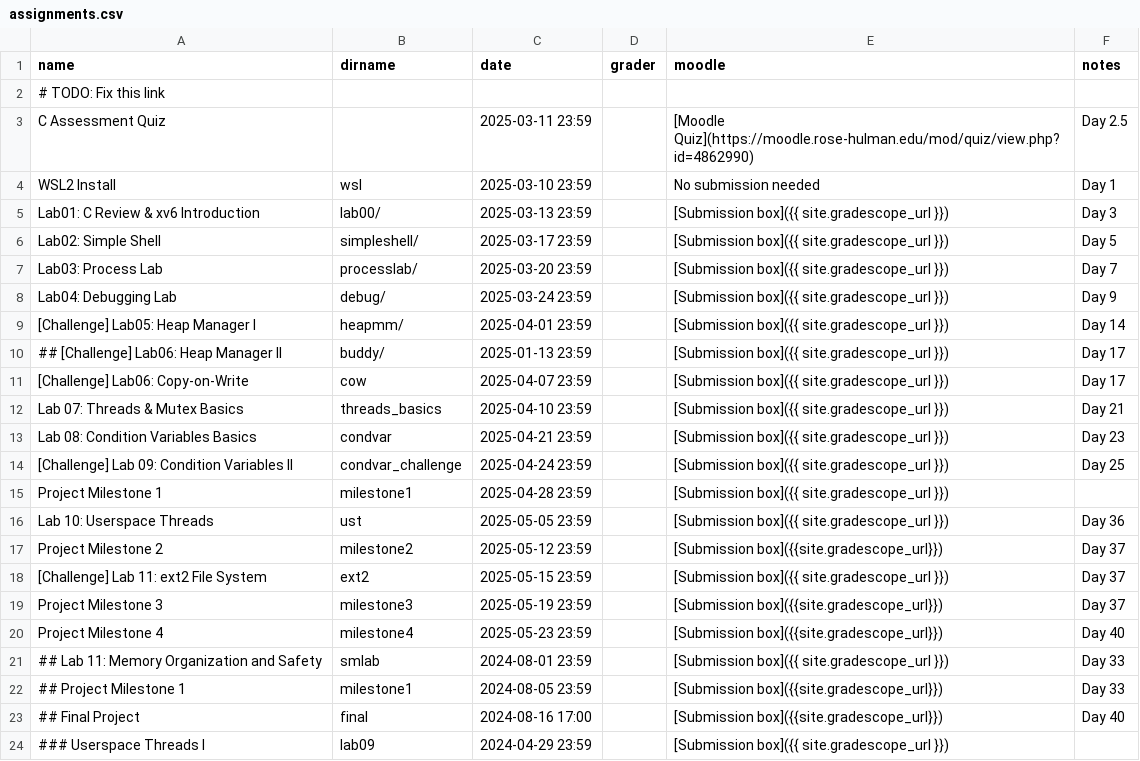
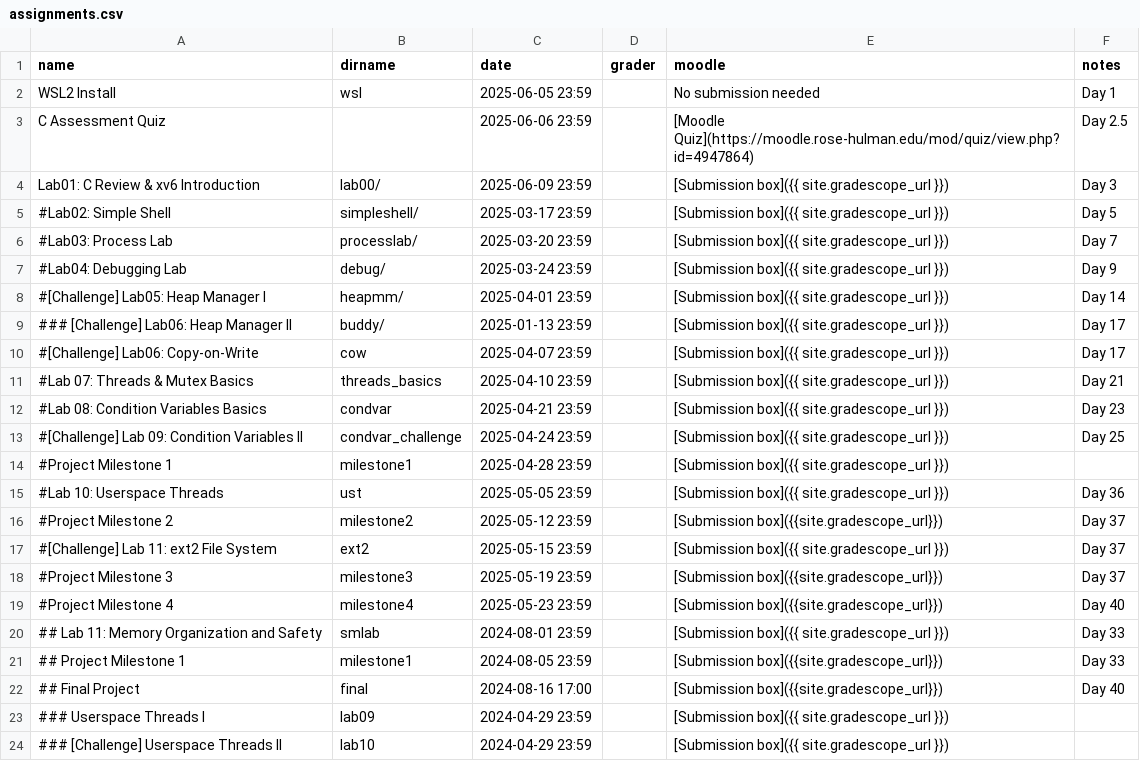
Before and after one commit to RHIT-CSSE/csse332, a CSV file: _data/assignments.csv, drawn as a sheet; only a part is shown; the shorter side is filled out with more unchanged rows.

```diff
--- a/_data/assignments.csv
+++ b/_data/assignments.csv
@@ -1,21 +1,20 @@
 name,dirname,date,grader,moodle,notes
-# TODO: Fix this link
-C Assessment Quiz,,2025-03-11 23:59,,[Moodle Quiz](https://moodle.rose-hulman.edu/mod/quiz/view.php?id=4862990), Day 2.5
-WSL2 Install,wsl,2025-03-10 23:59,,No submission needed,Day 1
-Lab01: C Review & xv6 Introduction,lab00/,2025-03-13 23:59,,[Submission box]({{ site.gradescope_url }}),Day 3
-Lab02: Simple Shell,simpleshell/,2025-03-17 23:59,,[Submission box]({{ site.gradescope_url }}),Day 5
-Lab03: Process Lab,processlab/,2025-03-20 23:59,,[Submission box]({{ site.gradescope_url }}),Day 7
-Lab04: Debugging Lab,debug/,2025-03-24 23:59,,[Submission box]({{ site.gradescope_url }}),Day 9
-[Challenge] Lab05: Heap Manager I,heapmm/,2025-04-01 23:59,,[Submission box]({{ site.gradescope_url }}),Day 14
-## [Challenge] Lab06: Heap Manager II,buddy/,2025-01-13 23:59,,[Submission box]({{ site.gradescope_url }}),Day 17
-[Challenge] Lab06: Copy-on-Write,cow,2025-04-07 23:59,,[Submission box]({{ site.gradescope_url }}),Day 17
-Lab 07: Threads & Mutex Basics,threads_basics,2025-04-10 23:59,,[Submission box]({{ site.gradescope_url }}),Day 21
-Lab 08: Condition Variables Basics,condvar,2025-04-21 23:59,,[Submission box]({{ site.gradescope_url }}),Day 23
-[Challenge] Lab 09: Condition Variables II,condvar_challenge,2025-04-24 23:59,,[Submission box]({{ site.gradescope_url }}),Day 25
-Project Milestone 1,milestone1,2025-04-28 23:59,,[Submission box]({{ site.gradescope_url }}),
-Lab 10: Userspace Threads,ust,2025-05-05 23:59,,[Submission box]({{ site.gradescope_url }}),Day 36
-Project Milestone 2,milestone2,2025-05-12 23:59,,[Submission box]({{site.gradescope_url}}),Day 37
-[Challenge] Lab 11: ext2 File System,ext2,2025-05-15 23:59,,[Submission box]({{ site.gradescope_url }}),Day 37
-Project Milestone 3,milestone3,2025-05-19 23:59,,[Submission box]({{site.gradescope_url}}),Day 37
-Project Milestone 4,milestone4,2025-05-23 23:59,,[Submission box]({{site.gradescope_url}}),Day 40
+WSL2 Install,wsl,2025-06-05 23:59,,No submission needed,Day 1
+C Assessment Quiz,,2025-06-06 23:59,,[Moodle Quiz](https://moodle.rose-hulman.edu/mod/quiz/view.php?id=4947864), Day 2.5
+Lab01: C Review & xv6 Introduction,lab00/,2025-06-09 23:59,,[Submission box]({{ site.gradescope_url }}),Day 3
+#Lab02: Simple Shell,simpleshell/,2025-03-17 23:59,,[Submission box]({{ site.gradescope_url }}),Day 5
+#Lab03: Process Lab,processlab/,2025-03-20 23:59,,[Submission box]({{ site.gradescope_url }}),Day 7
+#Lab04: Debugging Lab,debug/,2025-03-24 23:59,,[Submission box]({{ site.gradescope_url }}),Day 9
+#[Challenge] Lab05: Heap Manager I,heapmm/,2025-04-01 23:59,,[Submission box]({{ site.gradescope_url }}),Day 14
+### [Challenge] Lab06: Heap Manager II,buddy/,2025-01-13 23:59,,[Submission box]({{ site.gradescope_url }}),Day 17
+#[Challenge] Lab06: Copy-on-Write,cow,2025-04-07 23:59,,[Submission box]({{ site.gradescope_url }}),Day 17
+#Lab 07: Threads & Mutex Basics,threads_basics,2025-04-10 23:59,,[Submission box]({{ site.gradescope_url }}),Day 21
+#Lab 08: Condition Variables Basics,condvar,2025-04-21 23:59,,[Submission box]({{ site.gradescope_url }}),Day 23
+#[Challenge] Lab 09: Condition Variables II,condvar_challenge,2025-04-24 23:59,,[Submission box]({{ site.gradescope_url }}),Day 25
+#Project Milestone 1,milestone1,2025-04-28 23:59,,[Submission box]({{ site.gradescope_url }}),
+#Lab 10: Userspace Threads,ust,2025-05-05 23:59,,[Submission box]({{ site.gradescope_url }}),Day 36
+#Project Milestone 2,milestone2,2025-05-12 23:59,,[Submission box]({{site.gradescope_url}}),Day 37
+#[Challenge] Lab 11: ext2 File System,ext2,2025-05-15 23:59,,[Submission box]({{ site.gradescope_url }}),Day 37
+#Project Milestone 3,milestone3,2025-05-19 23:59,,[Submission box]({{site.gradescope_url}}),Day 37
+#Project Milestone 4,milestone4,2025-05-23 23:59,,[Submission box]({{site.gradescope_url}}),Day 40
 ## Lab 11: Memory Organization and Safety,smlab,2024-08-01 23:59,,[Submission box]({{ site.gradescope_url }}),Day 33
```
Also changed, not shown: 34 other files.
